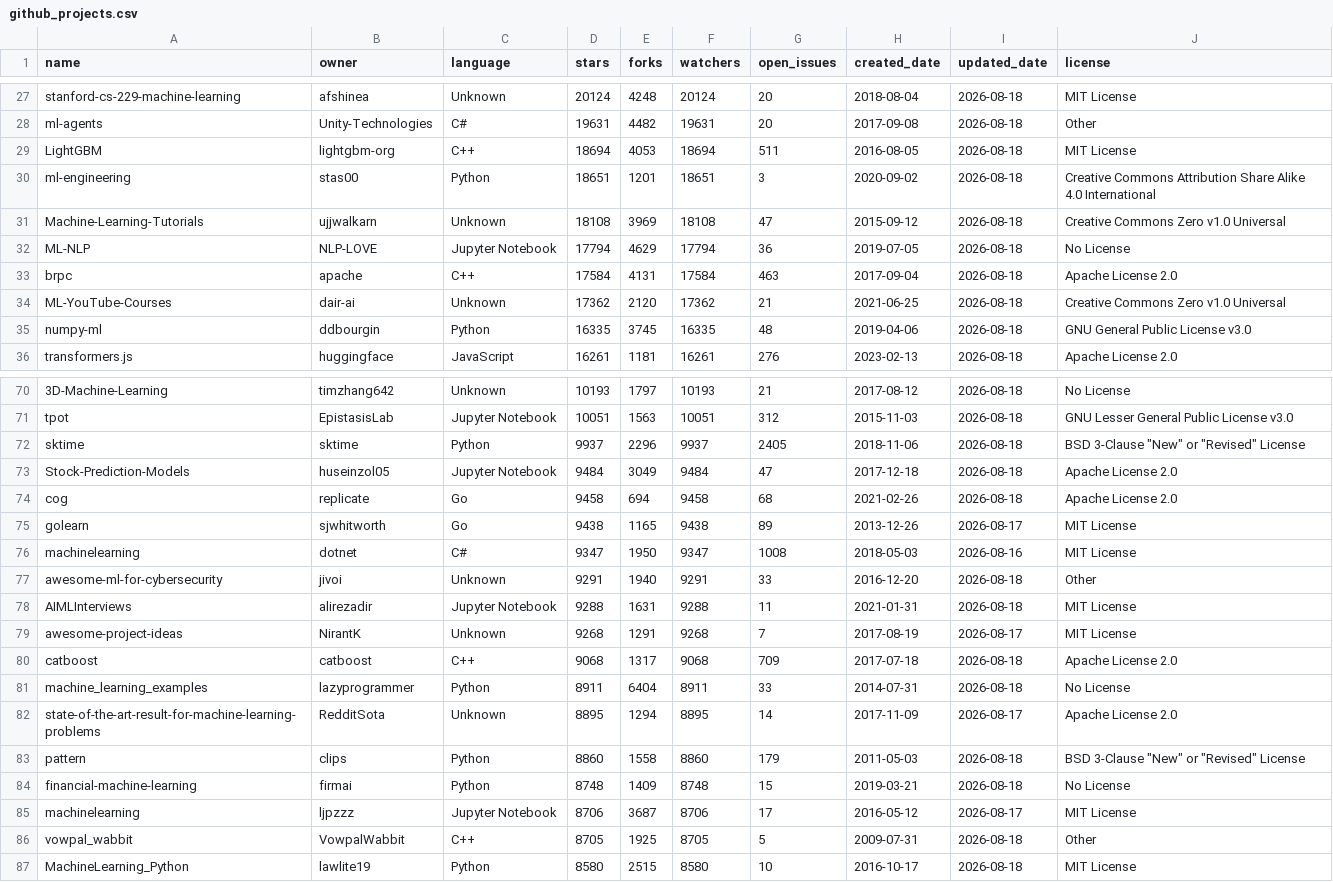
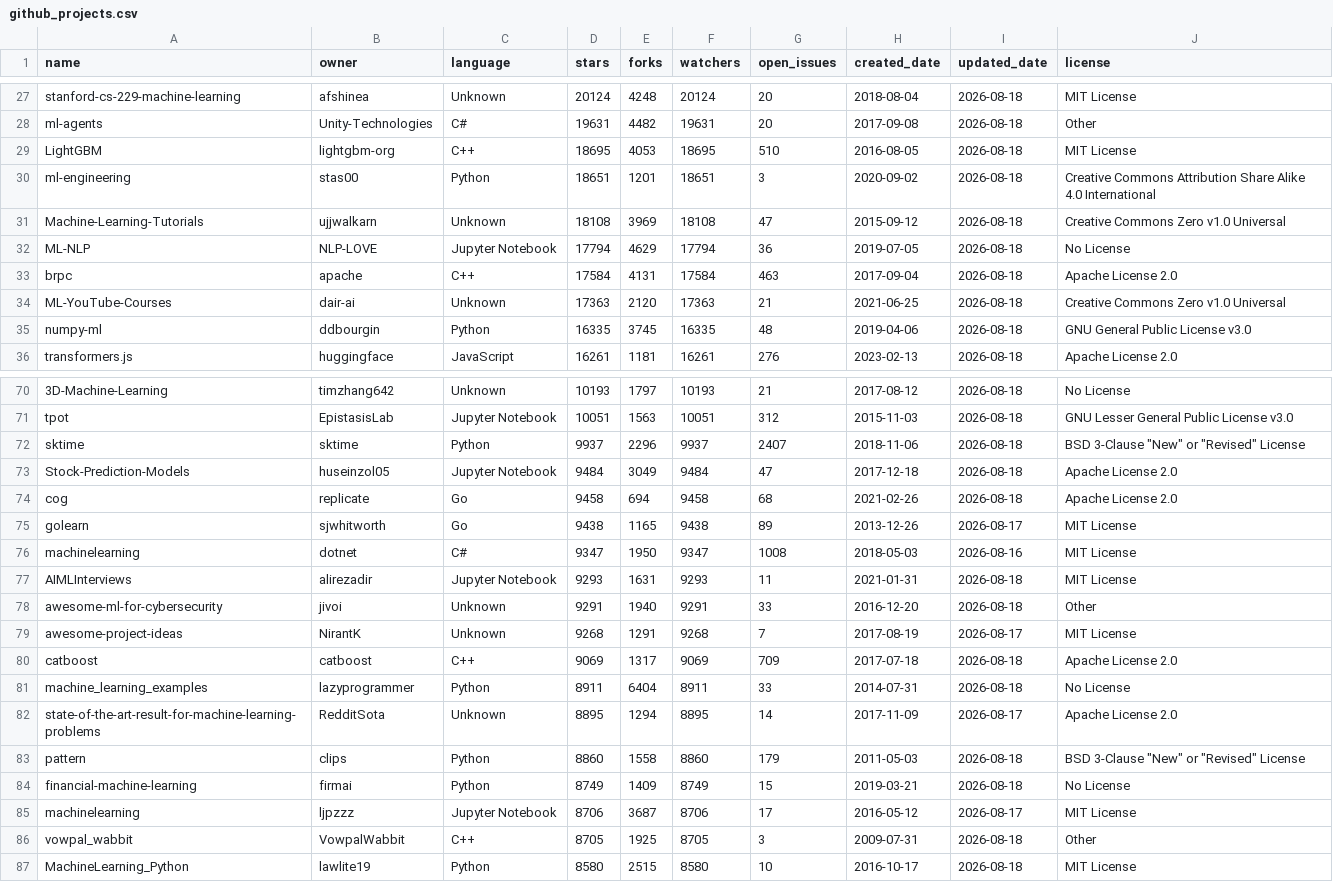
Before and after one commit to yassenezz54/github-ml-analysis, a CSV file: github_projects.csv, drawn as a sheet; only a part is shown, gaps mark what is left out; removed rows and columns are numbered as before the commit, all else as after; the diff covers the shown part only; the diff names each change by its address in the sheet, - before the commit and + after, or states it on an @@ line.

```diff
--- a/github_projects.csv
+++ b/github_projects.csv
-D29 (stars): 18694
+D29 (stars): 18695
-F29 (watchers): 18694
+F29 (watchers): 18695
-G29 (open_issues): 511
+G29 (open_issues): 510
-D34 (stars): 17362
+D34 (stars): 17363
-F34 (watchers): 17362
+F34 (watchers): 17363
-G72 (open_issues): 2405
+G72 (open_issues): 2407
+row 77: AIMLInterviews | alirezadir | Jupyter Notebook | 9293 | 1631 | 9293 | 11 | 2021-01-31 | 2026-08-18 | MIT License
-row 78: AIMLInterviews | alirezadir | Jupyter Notebook | 9288 | 1631 | 9288 | 11 | 2021-01-31 | 2026-08-18 | MIT License
-D80 (stars): 9068
+D80 (stars): 9069
-F80 (watchers): 9068
+F80 (watchers): 9069
-D84 (stars): 8748
+D84 (stars): 8749
-F84 (watchers): 8748
+F84 (watchers): 8749
-G86 (open_issues): 5
+G86 (open_issues): 3
```
Also changed, not shown: 40 edited cells elsewhere in this file.
